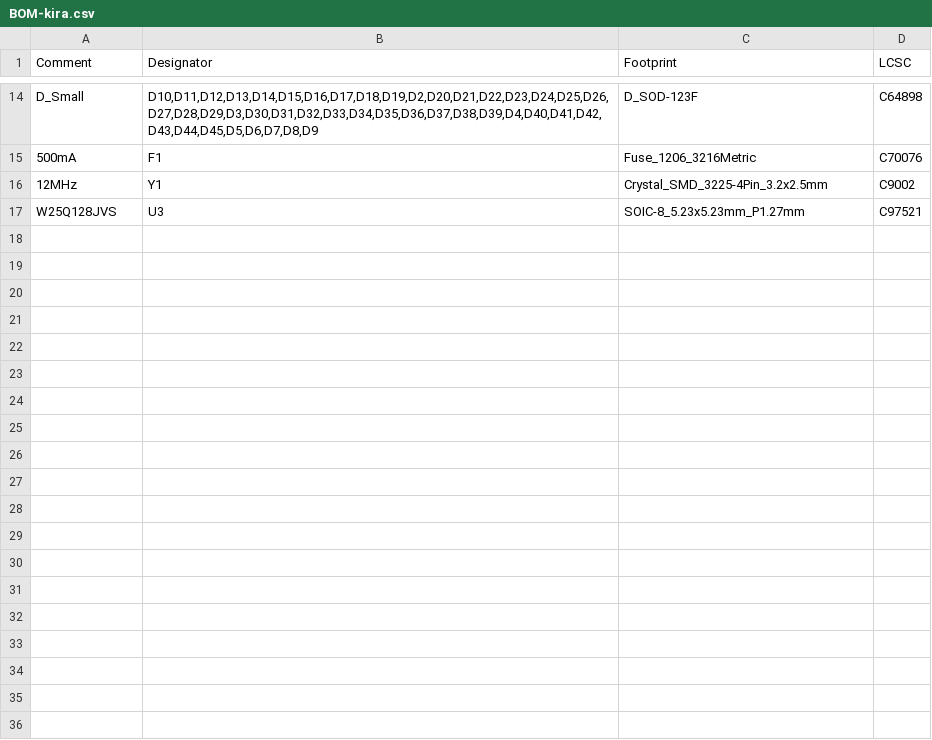
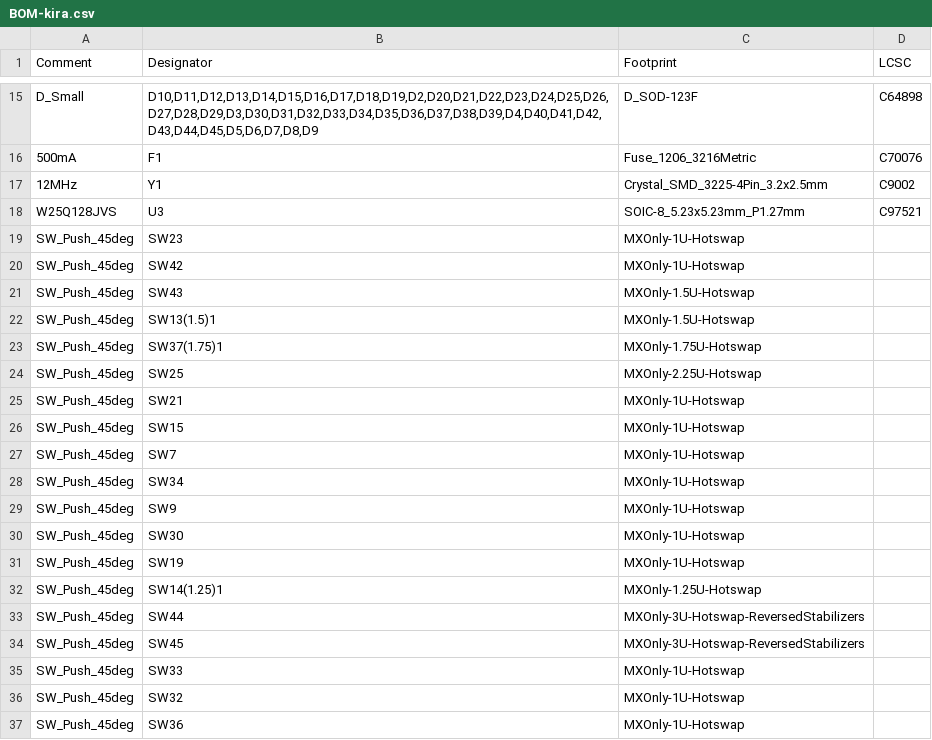
Before and after one commit to calvin-mcd/kira, a CSV file: Production/BOM-kira.csv, drawn as a sheet; only a part is shown, gaps mark what is left out; the diff covers the shown part only.

Commit message:
added JST port, updated production files

```diff
--- a/Production/BOM-kira.csv
+++ b/Production/BOM-kira.csv
@@ -17 +18,20 @@ D_Small,"D10,D11,D12,D13,D14,D15,D16,D17,D18,D19,D2,D20,D21,D22,D23,D24,D25,D26,
 W25Q128JVS,U3,SOIC-8_5.23x5.23mm_P1.27mm,C97521
+SW_Push_45deg,SW23,MXOnly-1U-Hotswap,
+SW_Push_45deg,SW42,MXOnly-1U-Hotswap,
+SW_Push_45deg,SW43,MXOnly-1.5U-Hotswap,
+SW_Push_45deg,SW13(1.5)1,MXOnly-1.5U-Hotswap,
+SW_Push_45deg,SW37(1.75)1,MXOnly-1.75U-Hotswap,
+SW_Push_45deg,SW25,MXOnly-2.25U-Hotswap,
+SW_Push_45deg,SW21,MXOnly-1U-Hotswap,
+SW_Push_45deg,SW15,MXOnly-1U-Hotswap,
+SW_Push_45deg,SW7,MXOnly-1U-Hotswap,
+SW_Push_45deg,SW34,MXOnly-1U-Hotswap,
+SW_Push_45deg,SW9,MXOnly-1U-Hotswap,
+SW_Push_45deg,SW30,MXOnly-1U-Hotswap,
+SW_Push_45deg,SW19,MXOnly-1U-Hotswap,
+SW_Push_45deg,SW14(1.25)1,MXOnly-1.25U-Hotswap,
+SW_Push_45deg,SW44,MXOnly-3U-Hotswap-ReversedStabilizers,
+SW_Push_45deg,SW45,MXOnly-3U-Hotswap-ReversedStabilizers,
+SW_Push_45deg,SW33,MXOnly-1U-Hotswap,
+SW_Push_45deg,SW32,MXOnly-1U-Hotswap,
+SW_Push_45deg,SW36,MXOnly-1U-Hotswap,
```
Also changed, not shown: 31 added rows elsewhere in this file, Production/POS-kira.csv, jlcpcb/assembly/BOM-kira.csv, 46 other files.
